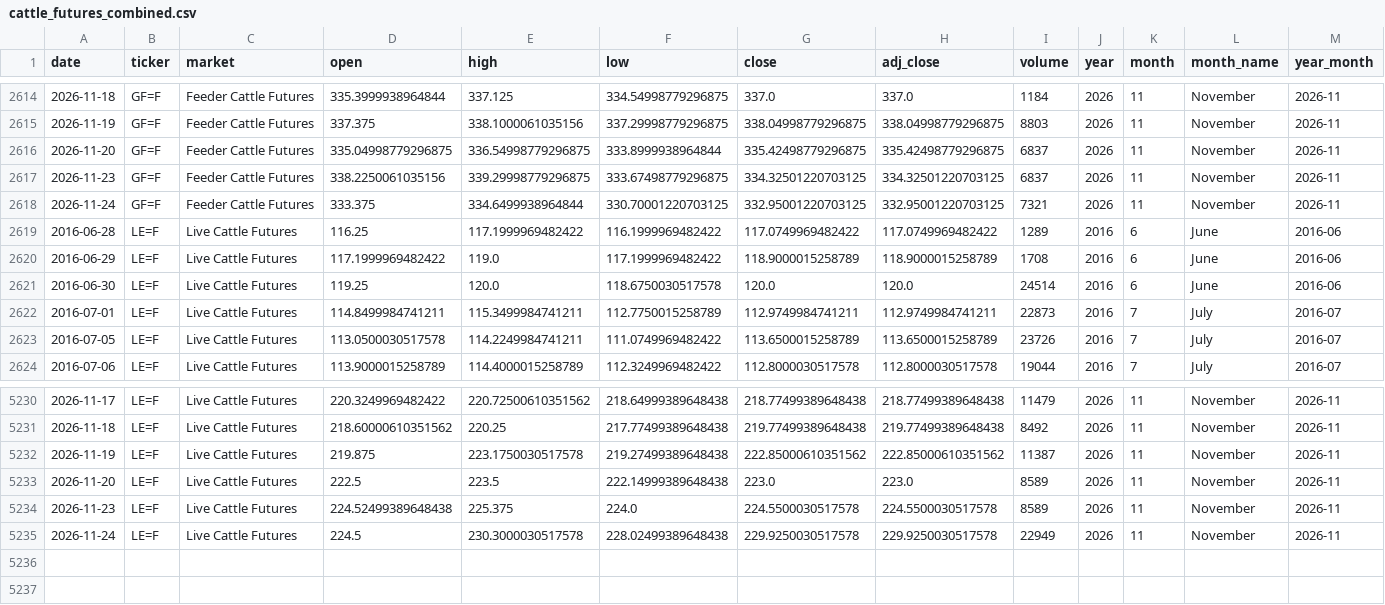
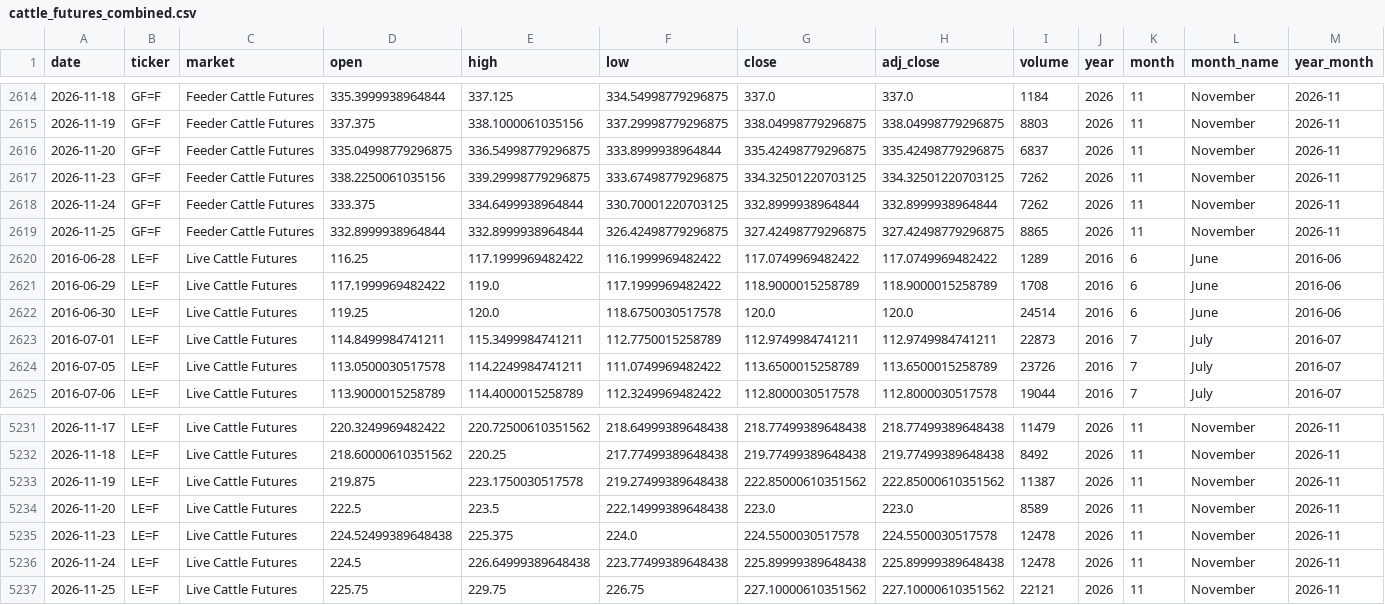
Before and after one commit to franciscomoreno-nicesa/cattle-futures-prices, a CSV file: data/cattle_futures_combined.csv, drawn as a sheet; only a part is shown, gaps mark what is left out.

```diff
--- a/data/cattle_futures_combined.csv
+++ b/data/cattle_futures_combined.csv
@@ -2616,4 +2616,5 @@
 2026-11-20,GF=F,Feeder Cattle Futures,335.04998779296875,336.54998779296875,333.8999938964844,335.42498779296875,335.42498779296875,6837,2026,11,November,2026-11
-2026-11-23,GF=F,Feeder Cattle Futures,338.2250061035156,339.29998779296875,333.67498779296875,334.32501220703125,334.32501220703125,6837,2026,11,November,2026-11
-2026-11-24,GF=F,Feeder Cattle Futures,333.375,334.6499938964844,330.70001220703125,332.95001220703125,332.95001220703125,7321,2026,11,November,2026-11
+2026-11-23,GF=F,Feeder Cattle Futures,338.2250061035156,339.29998779296875,333.67498779296875,334.32501220703125,334.32501220703125,7262,2026,11,November,2026-11
+2026-11-24,GF=F,Feeder Cattle Futures,333.375,334.6499938964844,330.70001220703125,332.8999938964844,332.8999938964844,7262,2026,11,November,2026-11
+2026-11-25,GF=F,Feeder Cattle Futures,332.8999938964844,332.8999938964844,326.42498779296875,327.42498779296875,327.42498779296875,8865,2026,11,November,2026-11
 2016-06-28,LE=F,Live Cattle Futures,116.25,117.1999969482422,116.1999969482422,117.0749969482422,117.0749969482422,1289,2016,6,June,2016-06
@@ -5233,3 +5234,4 @@
 2026-11-20,LE=F,Live Cattle Futures,222.5,223.5,222.14999389648438,223.0,223.0,8589,2026,11,November,2026-11
-2026-11-23,LE=F,Live Cattle Futures,224.52499389648438,225.375,224.0,224.5500030517578,224.5500030517578,8589,2026,11,November,2026-11
-2026-11-24,LE=F,Live Cattle Futures,224.5,230.3000030517578,228.02499389648438,229.9250030517578,229.9250030517578,22949,2026,11,November,2026-11
+2026-11-23,LE=F,Live Cattle Futures,224.52499389648438,225.375,224.0,224.5500030517578,224.5500030517578,12478,2026,11,November,2026-11
+2026-11-24,LE=F,Live Cattle Futures,224.5,226.64999389648438,223.77499389648438,225.89999389648438,225.89999389648438,12478,2026,11,November,2026-11
+2026-11-25,LE=F,Live Cattle Futures,225.75,229.75,226.75,227.10000610351562,227.10000610351562,22121,2026,11,November,2026-11
```
Also changed, not shown: data/feeder_cattle.csv, data/live_cattle.csv.
